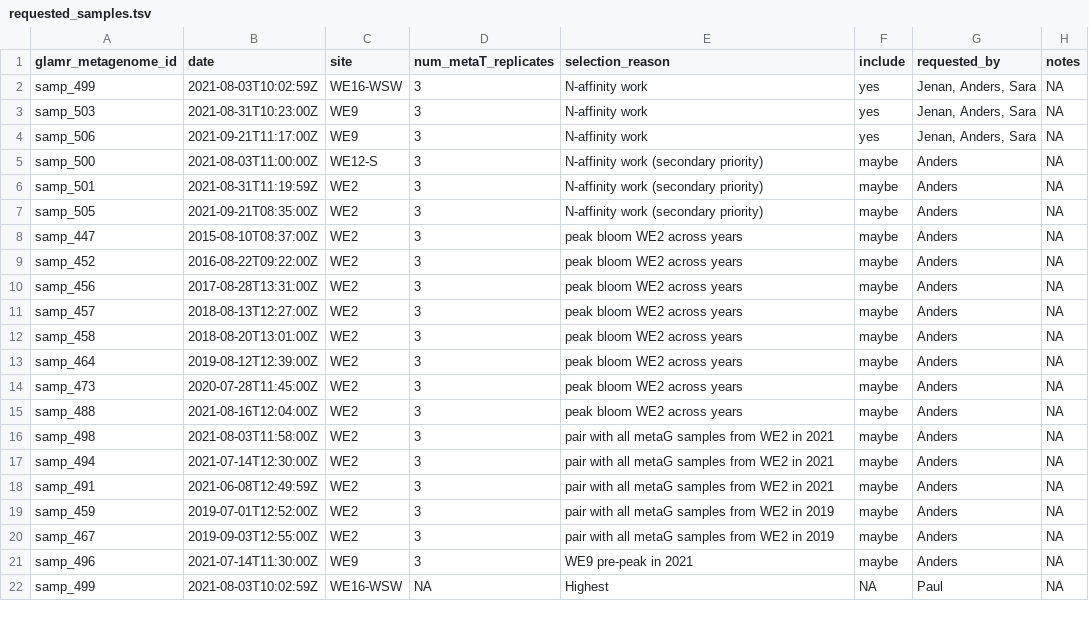
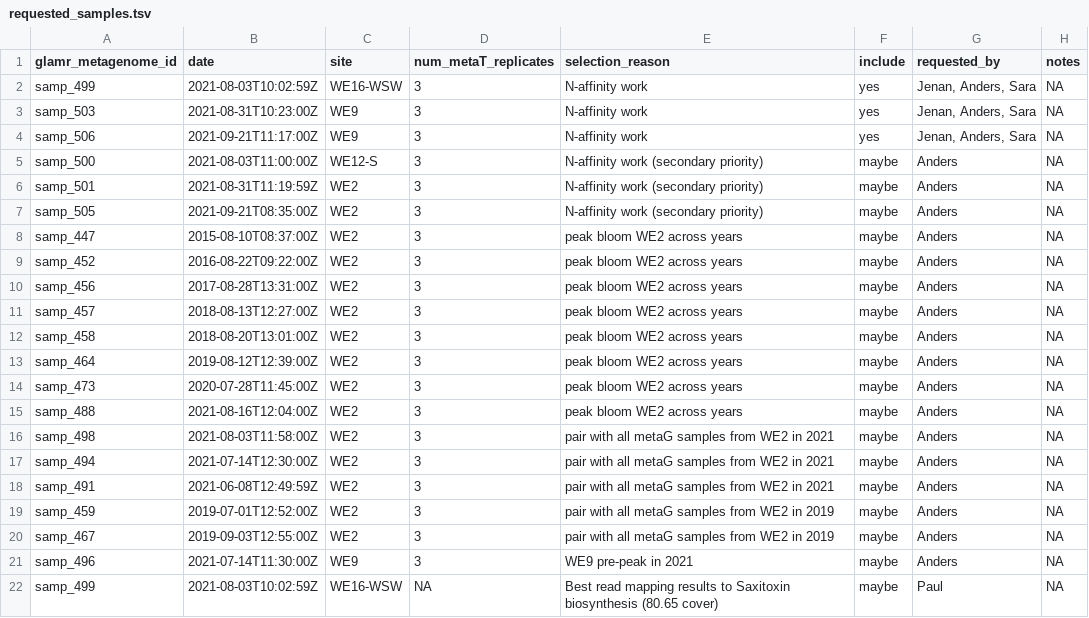
Before and after one commit to akiledal/jgi_csp_metaT_sample_selection, a TSV file: requested_samples.tsv, drawn as a sheet.

```diff
--- a/requested_samples.tsv
+++ b/requested_samples.tsv
@@ -21,2 +21,2 @@ samp_467	2019-09-03T12:55:00Z	WE2	3	pair with all metaG samples from WE2 in 2019
 samp_496	2021-07-14T11:30:00Z	WE9	3	WE9 pre-peak in 2021	maybe	Anders	NA
-samp_499	2021-08-03T10:02:59Z	WE16-WSW	NA	Highest	NA	Paul	NA
+samp_499	2021-08-03T10:02:59Z	WE16-WSW	NA	Best read mapping results to Saxitoxin biosynthesis (80.65 cover)	maybe	Paul	NA
```
Also changed, not shown: 1 other file.
